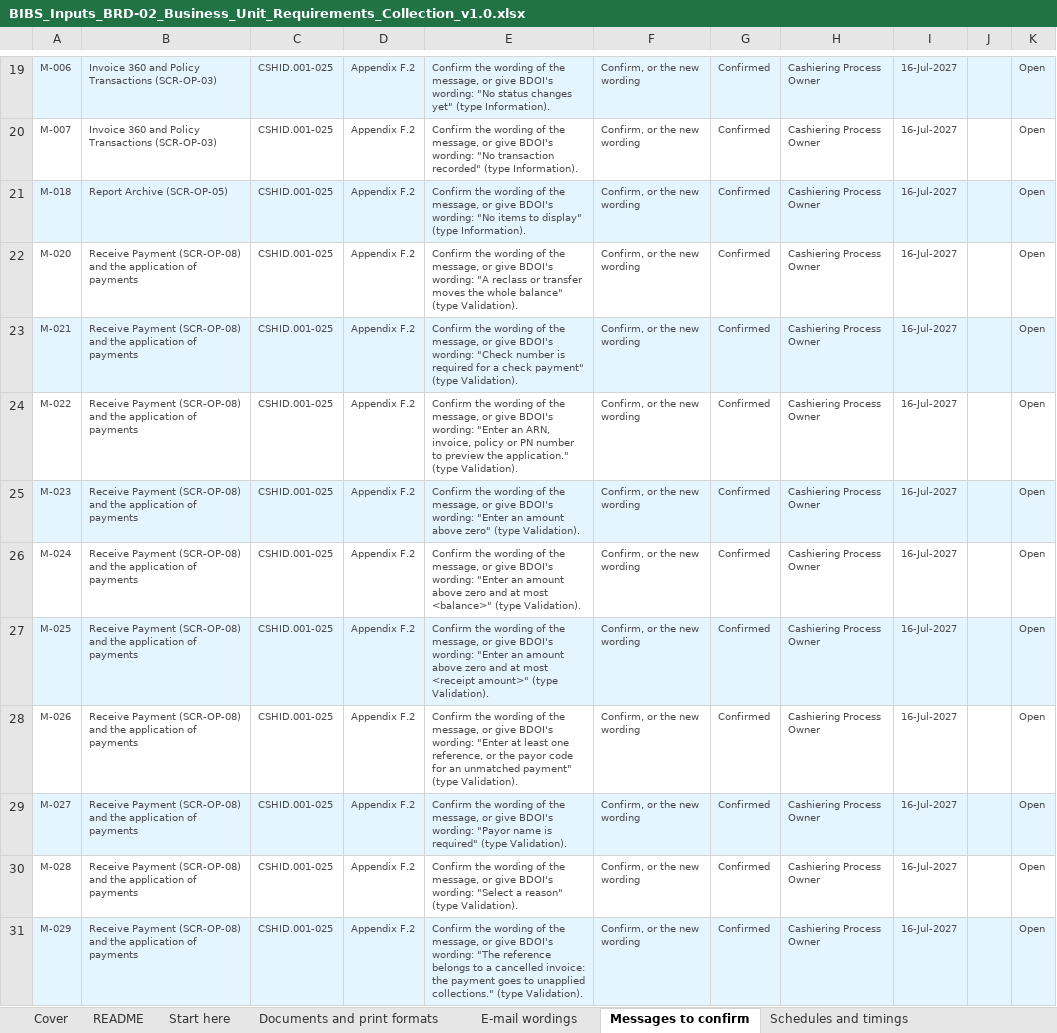
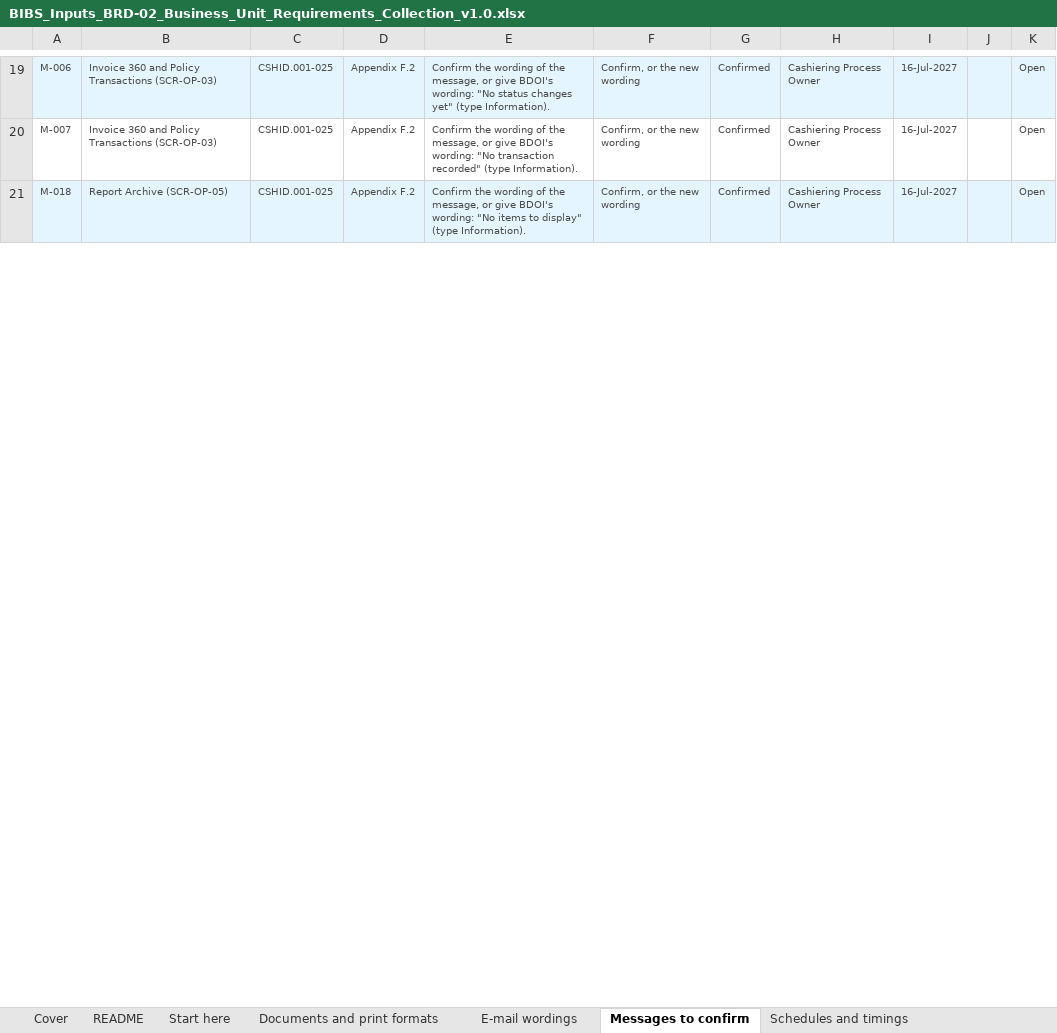
Before and after one commit to IortaTexhNXT-DEV/FinVerse, an Excel workbook: docs/deliverables/out/Programme/BDOI_Template_FRS/BRD-02_Operations_Cashiering/BIBS_Inputs_BRD-02_Business_Unit_Requirements_Collection_v1.0.xlsx, sheet Messages to confirm, drawn as a sheet; only a part is shown, gaps mark what is left out; values as stored, in another font and other column widths than the file's, no borders; removed rows and columns are numbered as before the commit, all else as after; the diff covers the shown part only; the diff names each change by its address in the sheet, - before the commit and + after, or states it on an @@ line.

Commit message:
Cashiering FRS v3.2 and Product Maintenance FRS v1.2 rebuilt: the reinstatement setting named in words, insurer screens with business addresses; highlighted copies and workbooks rebuilt

```diff
--- a/docs/deliverables/out/Programme/BDOI_Template_FRS/BRD-02_Operations_Cashiering/BIBS_Inputs_BRD-02_Business_Unit_Requirements_Collection_v1.0.xlsx (sheet Messages to confirm)
+++ b/docs/deliverables/out/Programme/BDOI_Template_FRS/BRD-02_Operations_Cashiering/BIBS_Inputs_BRD-02_Business_Unit_Requirements_Collection_v1.0.xlsx (sheet Messages to confirm)
-row 22: M-020 | Receive Payment (SCR-OP-08) and the application of payments | CSHID.001-025 | Appendix F.2 | Confirm the wording of the message, or give BDOI's wording: "A reclass or transfer moves the whole balance" (type Validation). | Confirm, or the new wording | Confirmed | Cashiering Process Owner | 16-Jul-2027 |  | Open
-row 23: M-021 | Receive Payment (SCR-OP-08) and the application of payments | CSHID.001-025 | Appendix F.2 | Confirm the wording of the message, or give BDOI's wording: "Check number is required for a check payment" (type Validation). | Confirm, or the new wording | Confirmed | Cashiering Process Owner | 16-Jul-2027 |  | Open
-row 24: M-022 | Receive Payment (SCR-OP-08) and the application of payments | CSHID.001-025 | Appendix F.2 | Confirm the wording of the message, or give BDOI's wording: "Enter an ARN, invoice, policy or PN number to preview the application." (type Validation). | Confirm, or the new wording | Confirmed | Cashiering Process Owner | 16-Jul-2027 |  | Open
-row 25: M-023 | Receive Payment (SCR-OP-08) and the application of payments | CSHID.001-025 | Appendix F.2 | Confirm the wording of the message, or give BDOI's wording: "Enter an amount above zero" (type Validation). | Confirm, or the new wording | Confirmed | Cashiering Process Owner | 16-Jul-2027 |  | Open
-row 26: M-024 | Receive Payment (SCR-OP-08) and the application of payments | CSHID.001-025 | Appendix F.2 | Confirm the wording of the message, or give BDOI's wording: "Enter an amount above zero and at most <balance>" (type Validation). | Confirm, or the new wording | Confirmed | Cashiering Process Owner | 16-Jul-2027 |  | Open
-row 27: M-025 | Receive Payment (SCR-OP-08) and the application of payments | CSHID.001-025 | Appendix F.2 | Confirm the wording of the message, or give BDOI's wording: "Enter an amount above zero and at most <receipt amount>" (type Validation). | Confirm, or the new wording | Confirmed | Cashiering Process Owner | 16-Jul-2027 |  | Open
-row 28: M-026 | Receive Payment (SCR-OP-08) and the application of payments | CSHID.001-025 | Appendix F.2 | Confirm the wording of the message, or give BDOI's wording: "Enter at least one reference, or the payor code for an unmatched payment" (type Validation). | Confirm, or the new wording | Confirmed | Cashiering Process Owner | 16-Jul-2027 |  | Open
-row 29: M-027 | Receive Payment (SCR-OP-08) and the application of payments | CSHID.001-025 | Appendix F.2 | Confirm the wording of the message, or give BDOI's wording: "Payor name is required" (type Validation). | Confirm, or the new wording | Confirmed | Cashiering Process Owner | 16-Jul-2027 |  | Open
-row 30: M-028 | Receive Payment (SCR-OP-08) and the application of payments | CSHID.001-025 | Appendix F.2 | Confirm the wording of the message, or give BDOI's wording: "Select a reason" (type Validation). | Confirm, or the new wording | Confirmed | Cashiering Process Owner | 16-Jul-2027 |  | Open
-row 31: M-029 | Receive Payment (SCR-OP-08) and the application of payments | CSHID.001-025 | Appendix F.2 | Confirm the wording of the message, or give BDOI's wording: "The reference belongs to a cancelled invoice: the payment goes to unapplied collections." (type Validation). | Confirm, or the new wording | Confirmed | Cashiering Process Owner | 16-Jul-2027 |  | Open
```
Also changed, not shown: 48 added rows, 20 removed rows, 165 edited cells and cell formats elsewhere in this sheet, sheet Start here, sheet Cover, docs/deliverables/out/Programme/BDOI_Template_FRS/BRD-02_Operations_Cashiering/BIBS_RTM_BRD-02_Test_Cases_and_Traceability_v1.0.xlsx, docs/deliverables/out/Programme/BDOI_Template_FRS/BRD-02_Operations_Cashiering/BIBS_UAT_BRD-02_Business_Unit_Walkthrough_Users_v1.0.xlsx, 13 other files.
